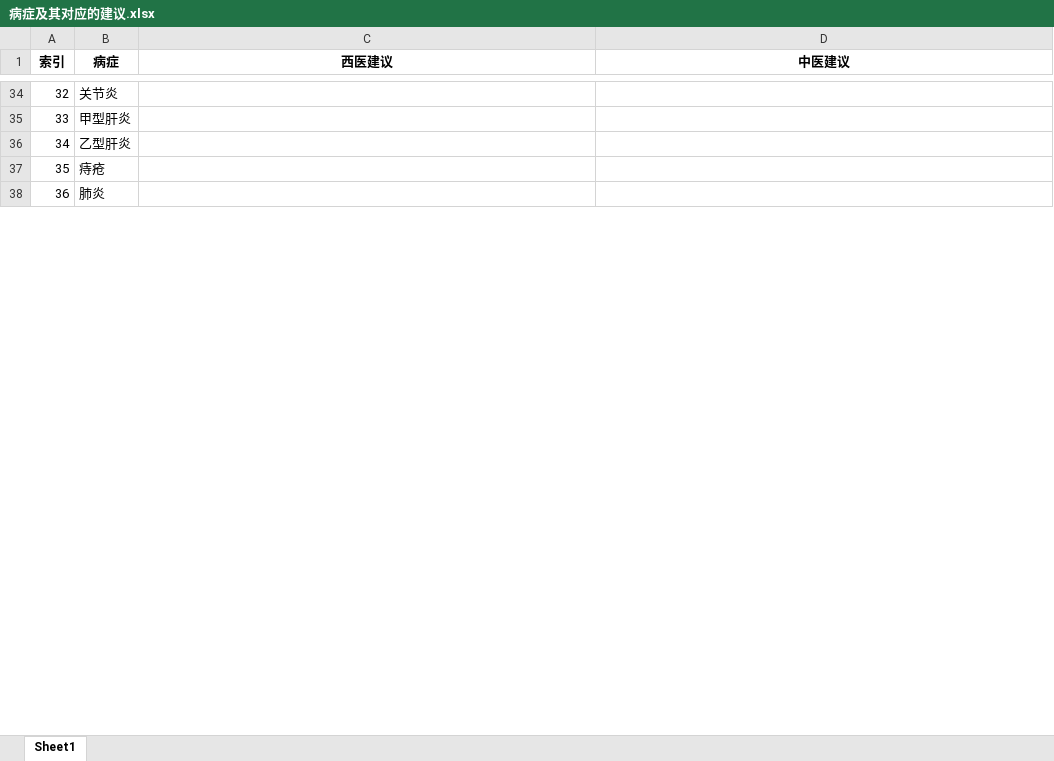
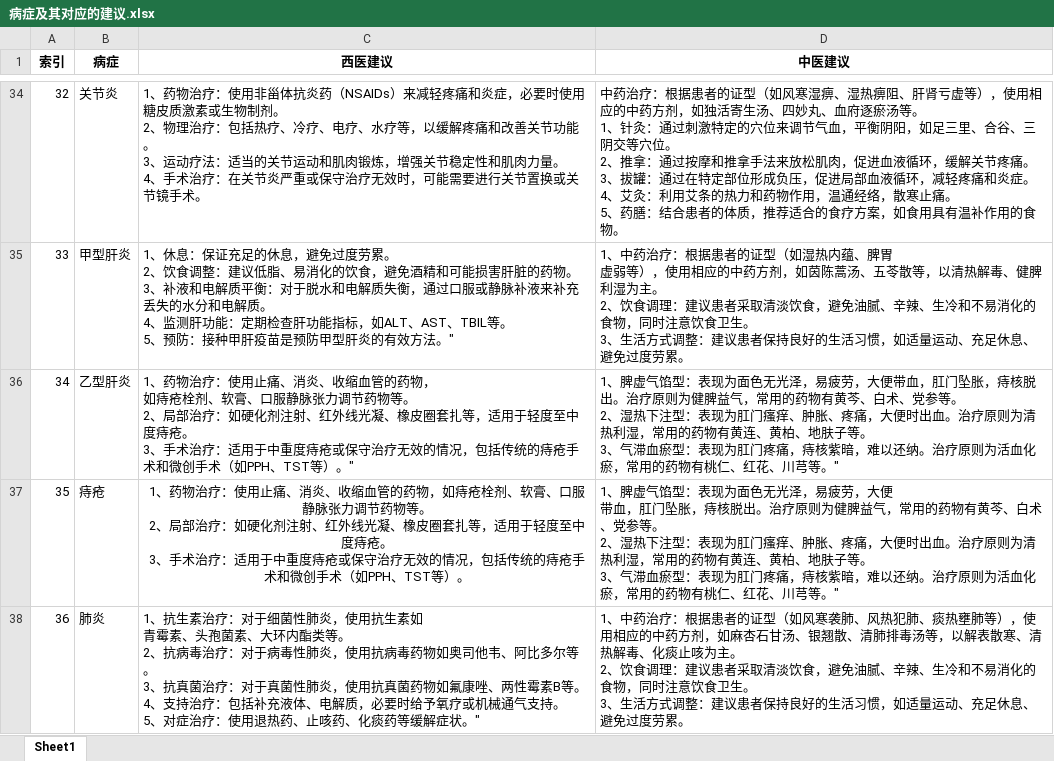
Before and after one commit to WA-automat/symptom-disease, an Excel workbook: data/病症及其对应的建议.xlsx, sheet Sheet1, drawn as a sheet; only a part is shown, gaps mark what is left out; values as stored, in another font and other column widths than the file's, no borders; ↵ is a line break in a cell; the diff covers the shown part only; the diff names each change by its address in the sheet, - before the commit and + after, or states it on an @@ line.

```diff
--- a/data/病症及其对应的建议.xlsx (sheet Sheet1)
+++ b/data/病症及其对应的建议.xlsx (sheet Sheet1)
-C34 (西医建议): (empty)
+C34 (西医建议): 1、药物治疗：使用非甾体抗炎药（NSAIDs）来减轻疼痛和炎症，必要时使用糖皮质激素或生物制剂。 ↵ 2、物理治疗：包括热疗、冷疗、电疗、水疗等，以缓解疼痛和改善关节功能。 ↵ 3、运动疗法：适当的关节运动和肌肉锻炼，增强关节稳定性和肌肉力量。 ↵ 4、手术治疗：在关节炎严重或保守治疗无效时，可能需要进行关节置换或关节镜手术。
-D34 (中医建议): (empty)
+D34 (中医建议): 中药治疗：根据患者的证型（如风寒湿痹、湿热痹阻、肝肾亏虚等），使用相应的中药方剂，如独活寄生汤、四妙丸、血府逐瘀汤等。 ↵ 1、针灸：通过刺激特定的穴位来调节气血，平衡阴阳，如足三里、合谷、三阴交等穴位。 ↵ 2、推拿：通过按摩和推拿手法来放松肌肉，促进血液循环，缓解关节疼痛。 ↵ 3、拔罐：通过在特定部位形成负压，促进局部血液循环，减轻疼痛和炎症。 ↵ 4、艾灸：利用艾条的热力和药物作用，温通经络，散寒止痛。 ↵ 5、药膳：结合患者的体质，推荐适合的食疗方案，如食用具有温补作用的食物。
-C35 (西医建议): (empty)
+C35 (西医建议): 1、休息：保证充足的休息，避免过度劳累。 ↵ 2、饮食调整：建议低脂、易消化的饮食，避免酒精和可能损害肝脏的药物。 ↵ 3、补液和电解质平衡：对于脱水和电解质失衡，通过口服或静脉补液来补充丢失的水分和电解质。 ↵ 4、监测肝功能：定期检查肝功能指标，如ALT、AST、TBIL等。 ↵ 5、预防：接种甲肝疫苗是预防甲型肝炎的有效方法。"
-D35 (中医建议): (empty)
+D35 (中医建议): 1、中药治疗：根据患者的证型（如湿热内蕴、脾胃 ↵ 虚弱等），使用相应的中药方剂，如茵陈蒿汤、五苓散等，以清热解毒、健脾利湿为主。 ↵ 2、饮食调理：建议患者采取清淡饮食，避免油腻、辛辣、生冷和不易消化的食物，同时注意饮食卫生。 ↵ 3、生活方式调整：建议患者保持良好的生活习惯，如适量运动、充足休息、避免过度劳累。
-C36 (西医建议): (empty)
+C36 (西医建议): 1、药物治疗：使用止痛、消炎、收缩血管的药物， ↵ 如痔疮栓剂、软膏、口服静脉张力调节药物等。 ↵ 2、局部治疗：如硬化剂注射、红外线光凝、橡皮圈套扎等，适用于轻度至中度痔疮。 ↵ 3、手术治疗：适用于中重度痔疮或保守治疗无效的情况，包括传统的痔疮手术和微创手术（如PPH、TST等）。"
-D36 (中医建议): (empty)
+D36 (中医建议): 1、脾虚气馅型：表现为面色无光泽，易疲劳，大便带血，肛门坠胀，痔核脱出。治疗原则为健脾益气，常用的药物有黄芩、白术、党参等。 ↵ 2、湿热下注型：表现为肛门瘙痒、肿胀、疼痛，大便时出血。治疗原则为清热利湿，常用的药物有黄连、黄柏、地肤子等。 ↵ 3、气滞血瘀型：表现为肛门疼痛，痔核紫暗，难以还纳。治疗原则为活血化瘀，常用的药物有桃仁、红花、川芎等。"
-C37 (西医建议): (empty)
+C37 (西医建议): 1、药物治疗：使用止痛、消炎、收缩血管的药物，如痔疮栓剂、软膏、口服静脉张力调节药物等。 ↵ 2、局部治疗：如硬化剂注射、红外线光凝、橡皮圈套扎等，适用于轻度至中度痔疮。 ↵ 3、手术治疗：适用于中重度痔疮或保守治疗无效的情况，包括传统的痔疮手术和微创手术（如PPH、TST等）。
-D37 (中医建议): (empty)
+D37 (中医建议): 1、脾虚气馅型：表现为面色无光泽，易疲劳，大便 ↵ 带血，肛门坠胀，痔核脱出。治疗原则为健脾益气，常用的药物有黄芩、白术、党参等。 ↵ 2、湿热下注型：表现为肛门瘙痒、肿胀、疼痛，大便时出血。治疗原则为清热利湿，常用的药物有黄连、黄柏、地肤子等。 ↵ 3、气滞血瘀型：表现为肛门疼痛，痔核紫暗，难以还纳。治疗原则为活血化瘀，常用的药物有桃仁、红花、川芎等。"
-C38 (西医建议): (empty)
+C38 (西医建议): 1、抗生素治疗：对于细菌性肺炎，使用抗生素如 ↵ 青霉素、头孢菌素、大环内酯类等。 ↵ 2、抗病毒治疗：对于病毒性肺炎，使用抗病毒药物如奥司他韦、阿比多尔等。 ↵ 3、抗真菌治疗：对于真菌性肺炎，使用抗真菌药物如氟康唑、两性霉素B等。 ↵ 4、支持治疗：包括补充液体、电解质，必要时给予氧疗或机械通气支持。 ↵ 5、对症治疗：使用退热药、止咳药、化痰药等缓解症状。"
-D38 (中医建议): (empty)
+D38 (中医建议): 1、中药治疗：根据患者的证型（如风寒袭肺、风热犯肺、痰热壅肺等），使用相应的中药方剂，如麻杏石甘汤、银翘散、清肺排毒汤等，以解表散寒、清热解毒、化痰止咳为主。 ↵ 2、饮食调理：建议患者采取清淡饮食，避免油腻、辛辣、生冷和不易消化的食物，同时注意饮食卫生。 ↵ 3、生活方式调整：建议患者保持良好的生活习惯，如适量运动、充足休息、避免过度劳累。
```
Also changed, not shown: 1 added row and 72 edited cells elsewhere in this sheet, 9 other files.
